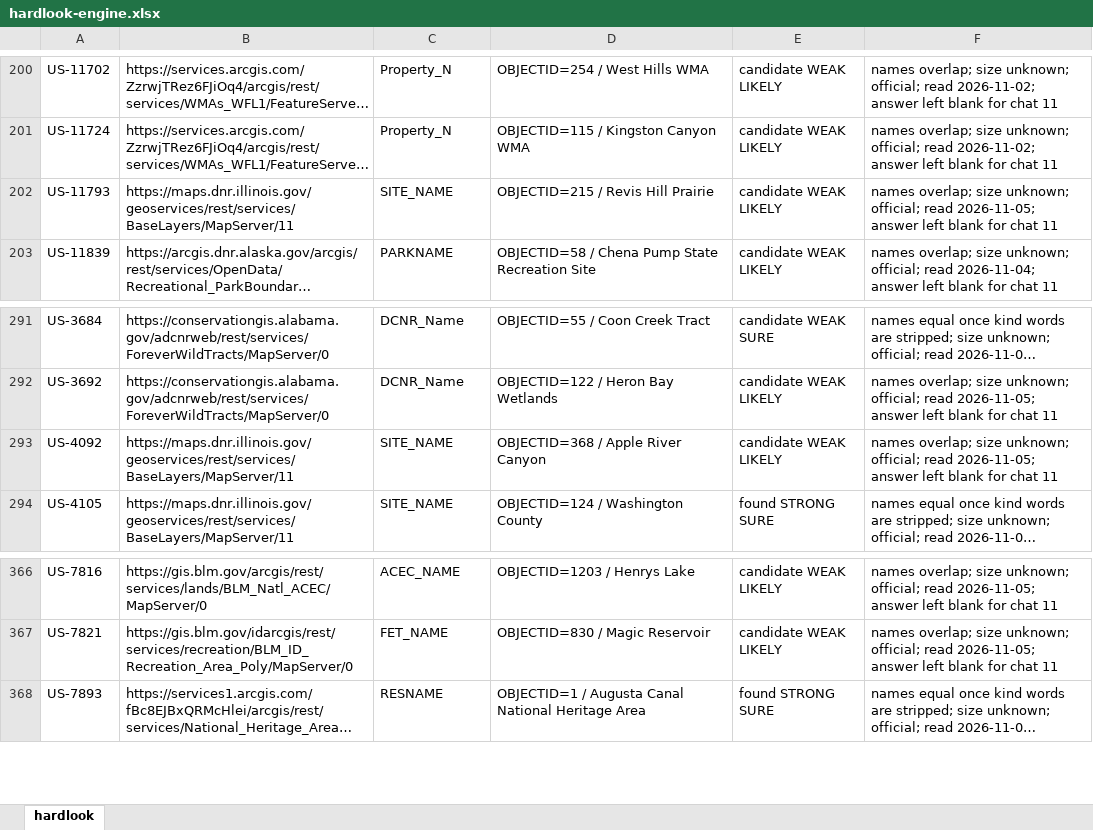
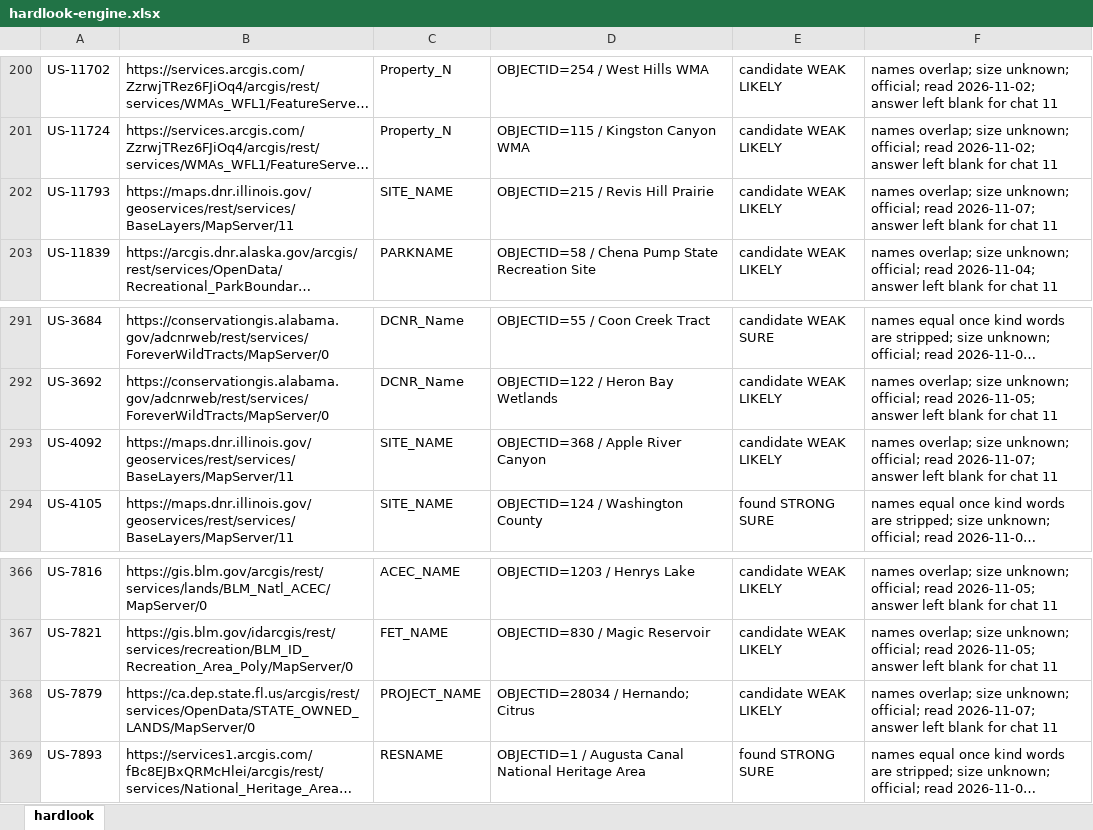
Before and after one commit to KentuckyPortableClub/KPC-Data, an Excel workbook: engine/handback/hardlook-engine.xlsx, sheet hardlook, drawn as a sheet; only a part is shown, gaps mark what is left out; long unchanged cells end in …; values as stored, in another font and other column widths than the file's, no borders; the diff names each change by its address in the sheet, - before the commit and + after, or states it on an @@ line.

```diff
--- a/engine/handback/hardlook-engine.xlsx (sheet hardlook)
+++ b/engine/handback/hardlook-engine.xlsx (sheet hardlook)
-F202: …official; read 2026-11-05; answer left…
+F202: …official; read 2026-11-07; answer left…
-F293: …official; read 2026-11-05; answer left…
+F293: …official; read 2026-11-07; answer left…
+row 368: US-7879 | https://ca.dep.state.fl.us/arcgis/rest/services/OpenData/STATE_OWNED_LANDS/MapServer/0 | PROJECT_NAME | OBJECTID=28034 / Hernando; Citrus | candidate WEAK LIKELY | names overlap; size unknown; official; read 2026-11-07; answer left blank for chat 11
```
Also changed, not shown: 34 other files.
